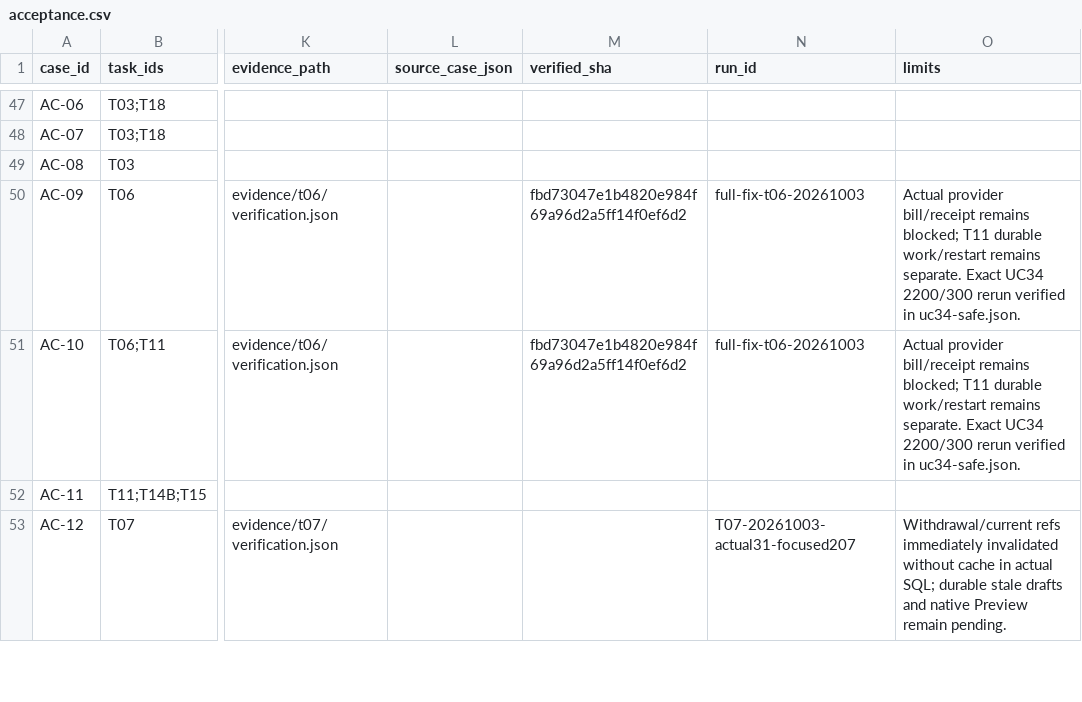
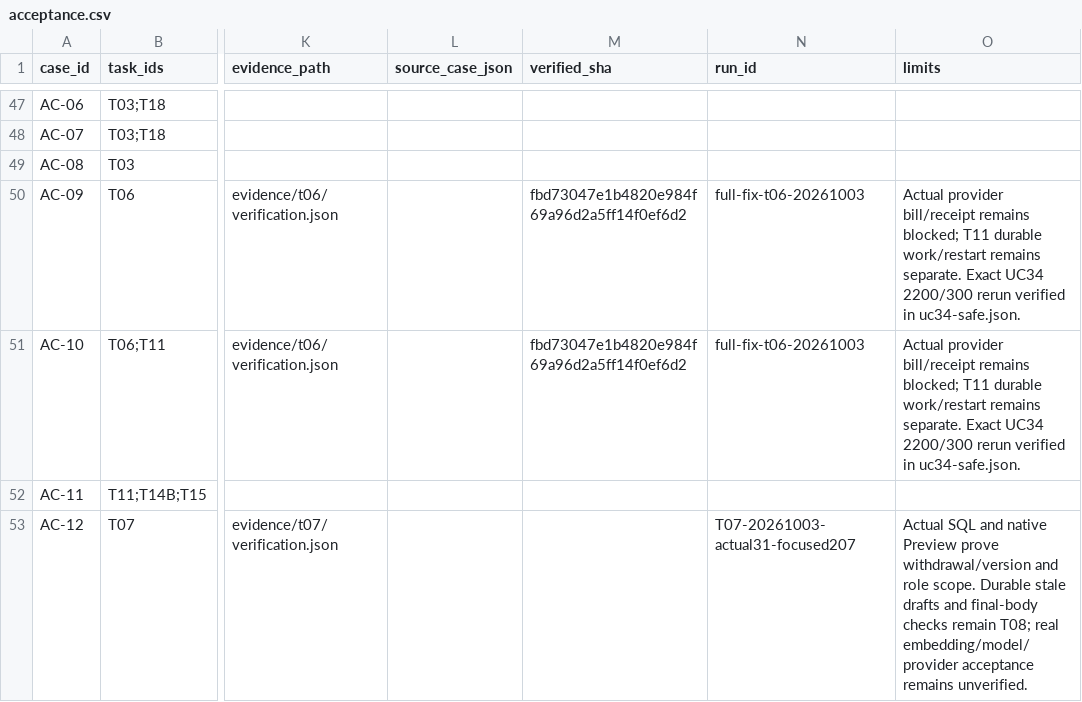
Before and after one commit to YNWAforever/hkwtia, a CSV file: docs/audits/hkwtia-2026-10-03-full-fix/acceptance.csv, drawn as a sheet; only a part is shown, gaps mark what is left out; the diff covers the shown part only; the diff names each change by its address in the sheet, - before the commit and + after, or states it on an @@ line.

Commit message:
docs: record verified knowledge preview and final T07 gates

```diff
--- a/docs/audits/hkwtia-2026-10-03-full-fix/acceptance.csv
+++ b/docs/audits/hkwtia-2026-10-03-full-fix/acceptance.csv
-O53 (limits): Withdrawal/current refs immediately invalidated without cache in actual SQL; durable stale drafts and native Preview remain pending.
+O53 (limits): Actual SQL and native Preview prove withdrawal/version and role scope. Durable stale drafts and final-body checks remain T08; real embedding/model/provider acceptance remains unverified.
```
Also changed, not shown: 12 edited cells elsewhere in this file, docs/audits/hkwtia-2026-10-03-full-fix/status.csv, docs/audits/hkwtia-2026-10-03-full-fix/tasks.csv, 22 other files.
